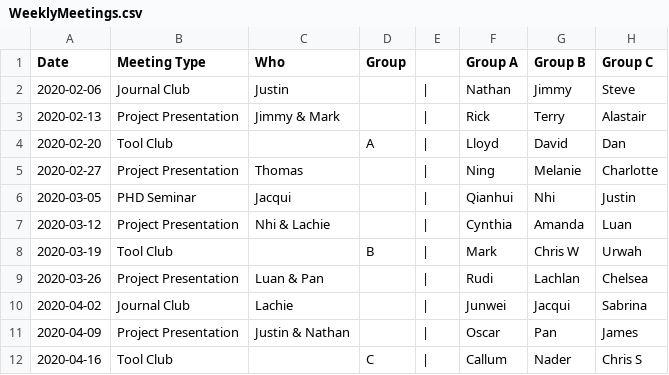
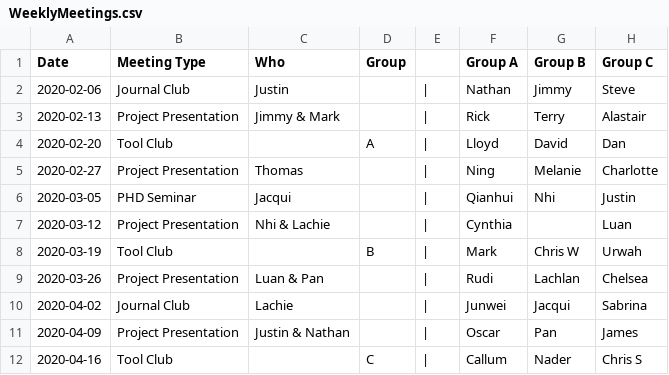
Before and after one commit to UofABioinformaticsHub/MeetingSchedule, a CSV file: WeeklyMeetings.csv, drawn as a sheet; only a part is shown.

Commit message:
Update WeeklyMeetings.csv

```diff
--- a/WeeklyMeetings.csv
+++ b/WeeklyMeetings.csv
@@ -6,3 +6,3 @@ Date,Meeting Type,Who,Group, ,Group A,Group B,Group C
 2020-03-05,PHD Seminar,Jacqui, ,|,Qianhui,Nhi,Justin
-2020-03-12,Project Presentation,Nhi & Lachie, ,|,Cynthia,Amanda,Luan
+2020-03-12,Project Presentation,Nhi & Lachie, ,|,Cynthia,,Luan
 2020-03-19,Tool Club, ,B,|,Mark,Chris W,Urwah
```
